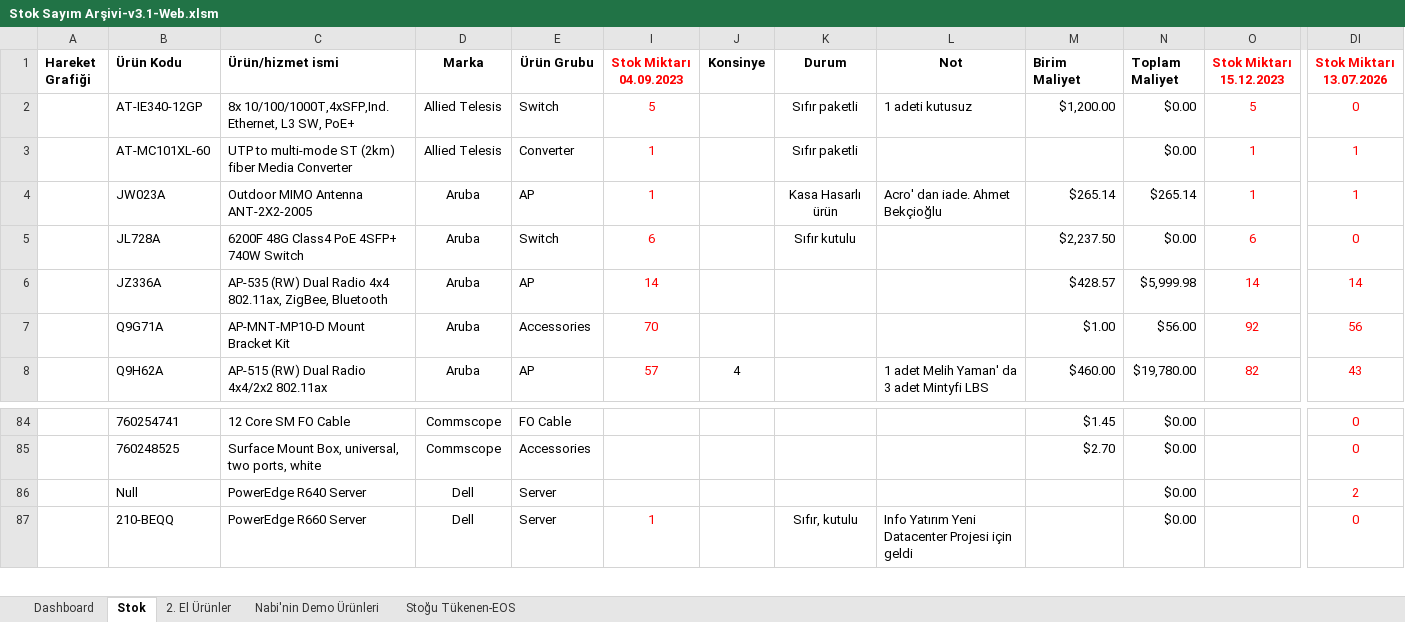
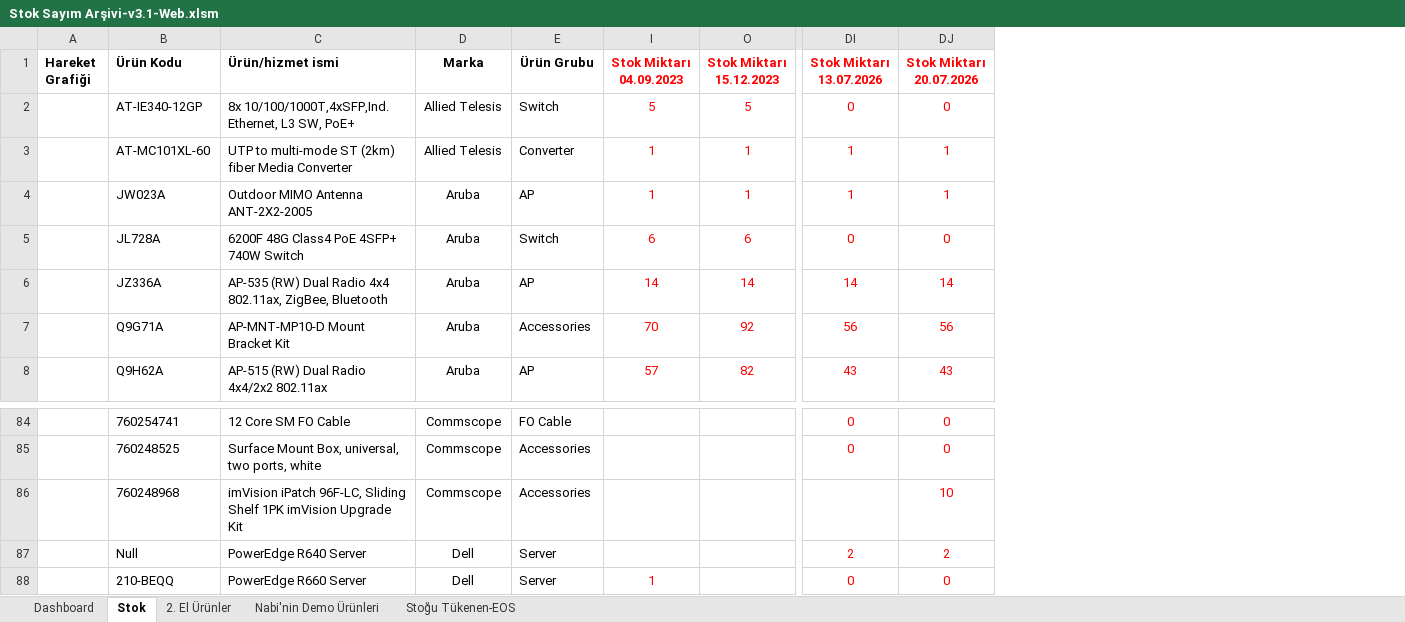
Before and after one commit to emraherbil/F2-Stok, an Excel workbook: Stok Sayım Arşivi-v3.1-Web.xlsm, sheet Stok, drawn as a sheet; only a part is shown, gaps mark what is left out; values as stored, in another font and other column widths than the file's, no borders; removed rows and columns are numbered as before the commit, all else as after; rows hold the shown columns only; ↵ is a line break in a cell; the diff names each change by its address in the sheet, - before the commit and + after, or states it on an @@ line.

```diff
--- a/Stok Sayım Arşivi-v3.1-Web.xlsm (sheet Stok)
+++ b/Stok Sayım Arşivi-v3.1-Web.xlsm (sheet Stok)
@@ column J (Konsinye) hidden, row 8: 4 @@
@@ column K (Durum) hidden, rows 2-5: Sıfır paketli | Sıfır paketli | Kasa Hasarlı ürün | Sıfır kutulu; row 87: Sıfır, kutulu @@
@@ column L (Not) hidden, rows 2-8: 1 adeti kutusuz |  | Acro' dan iade. Ahmet Bekçioğlu |  |  |  | 1 adet Melih Yaman' da ↵ 3 adet Mintyfi LBS; row 87: Info Yatırım Yeni Datacenter Projesi için geldi @@
@@ column M (Birim Maliyet) hidden, rows 2-8: $1,200.00 |  | $265.14 | $2,237.50 | $428.57 | $1.00 | $460.00; rows 84-85: $1.45 | $2.70 @@
@@ column N (Toplam Maliyet) hidden, rows 2-8: $0.00 | $0.00 | $265.14 | $0.00 | $5,999.98 | $56.00 | $19,780.00; rows 84-87: all $0.00 @@
+column DJ (Stok Miktarı 20.07.2026), rows 2-8: 0 | 1 | 1 | 0 | 14 | 56 | 43; rows 84-85: 0 | 0; rows 87-88: 2 | 0
+row 86:  | 760248968 | imVision iPatch 96F-LC, Sliding Shelf 1PK imVision Upgrade Kit | Commscope | Accessories |  |  |  | 10
```
Also changed, not shown: sheet Dashboard, formulas that keep their value, hidden cells, charts or pictures.
